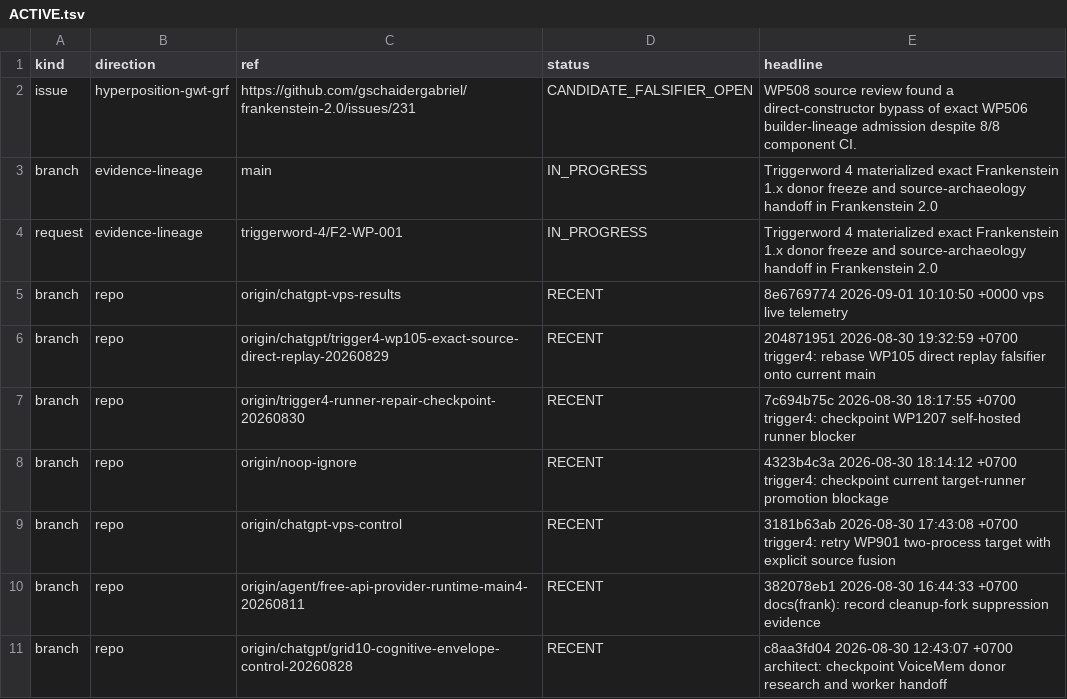
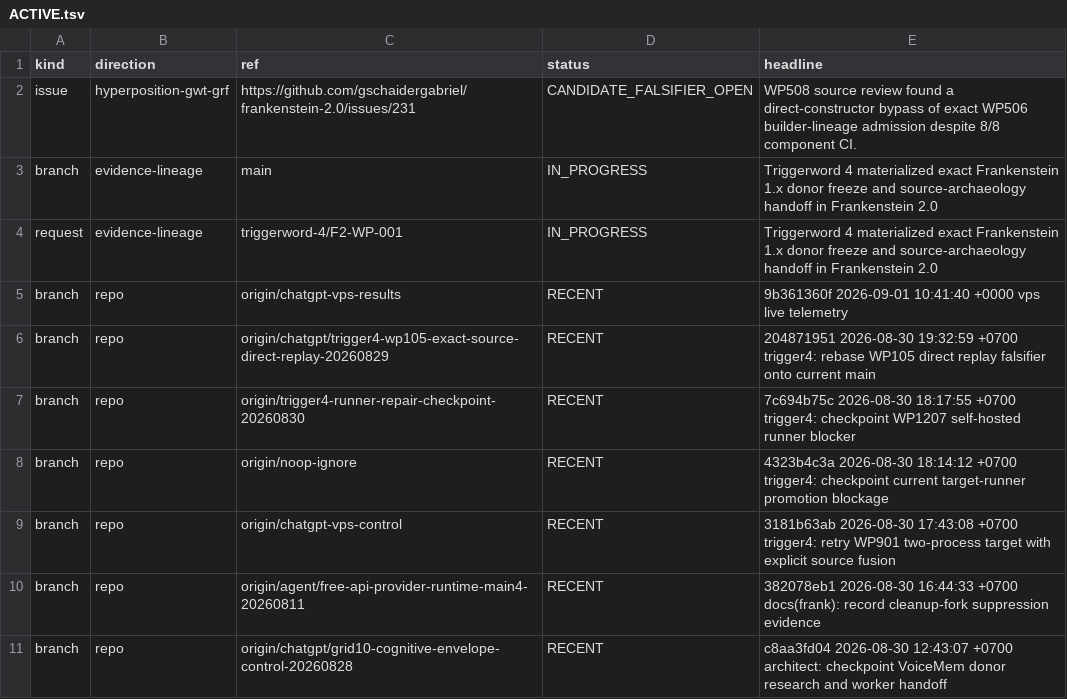
Before and after one commit to gschaidergabriel/Cognitive-devmachine, a TSV file: research_entity/00_CURRENT/ACTIVE.tsv, drawn as a sheet; only a part is shown.

Commit message:
current: refresh token-efficient research state [skip ci]

```diff
--- a/research_entity/00_CURRENT/ACTIVE.tsv
+++ b/research_entity/00_CURRENT/ACTIVE.tsv
@@ -4,3 +4,3 @@ branch	evidence-lineage	main	IN_PROGRESS	Triggerword 4 materialized exact Franke
 request	evidence-lineage	triggerword-4/F2-WP-001	IN_PROGRESS	Triggerword 4 materialized exact Frankenstein 1.x donor freeze and source-archaeology handoff in Frankenstein 2.0
-branch	repo	origin/chatgpt-vps-results	RECENT	8e6769774 2026-09-01 10:10:50 +0000 vps live telemetry
+branch	repo	origin/chatgpt-vps-results	RECENT	9b361360f 2026-09-01 10:41:40 +0000 vps live telemetry
 branch	repo	origin/chatgpt/trigger4-wp105-exact-source-direct-replay-20260829	RECENT	204871951 2026-08-30 19:32:59 +0700 trigger4: rebase WP105 direct replay falsifier onto current main
```
Also changed, not shown: research_entity/00_CURRENT/RECENT.tsv, 15 other files.
